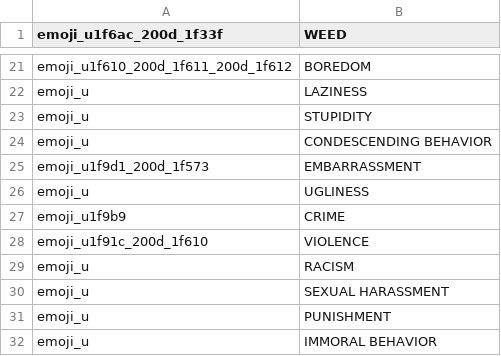
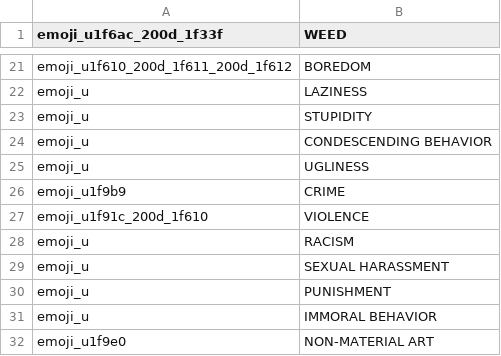
Before and after one commit to jakubvalenta/real-emoji, a CSV file: emoji.csv, drawn as a sheet; only a part is shown, gaps mark what is left out; the shorter side is filled out with more unchanged rows.

Commit message:
csv: Remove embarassment (already exists)

```diff
--- a/emoji.csv
+++ b/emoji.csv
@@ -24,3 +24,2 @@ emoji_u,STUPIDITY
 emoji_u,CONDESCENDING BEHAVIOR
-emoji_u1f9d1_200d_1f573,EMBARRASSMENT
 emoji_u,UGLINESS
```
